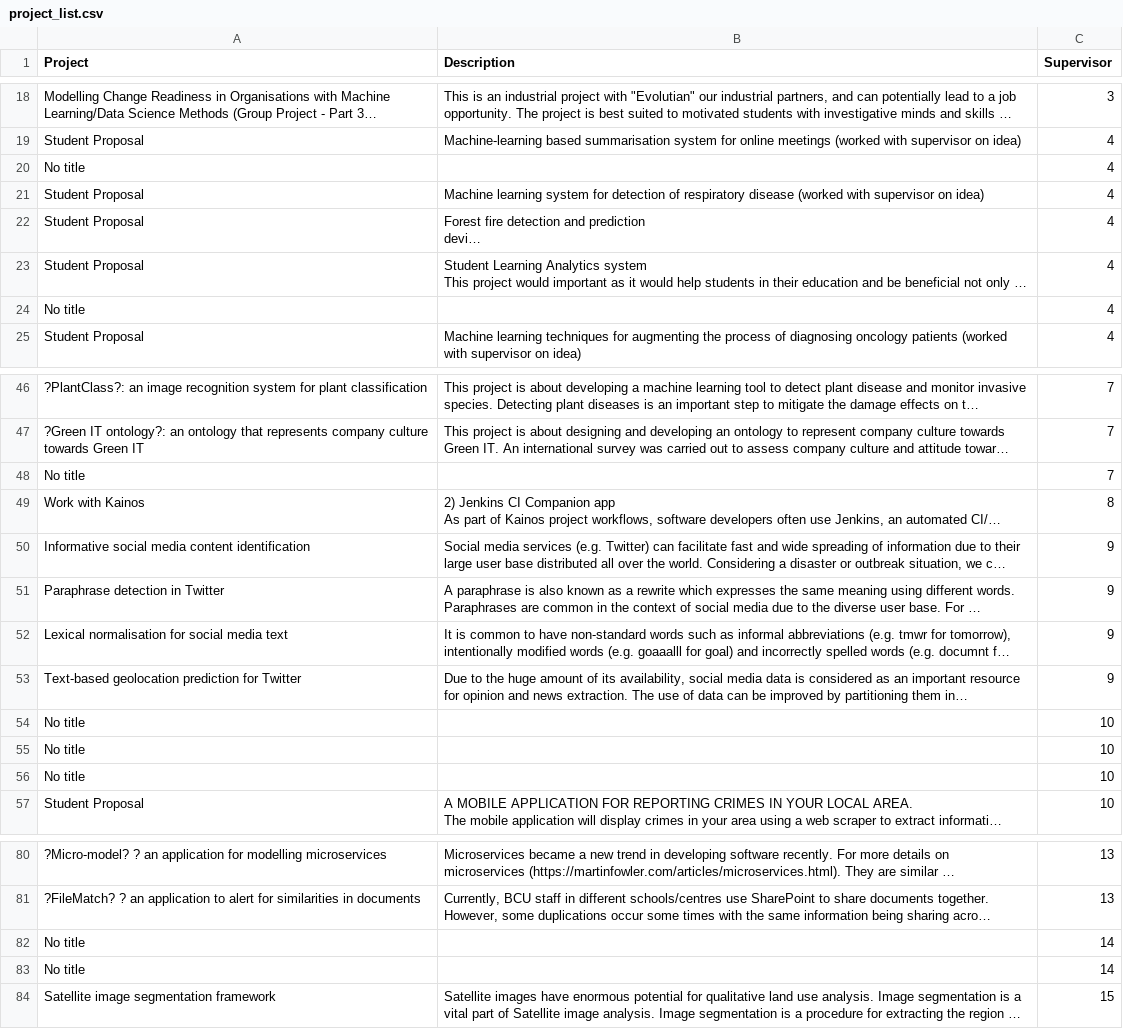
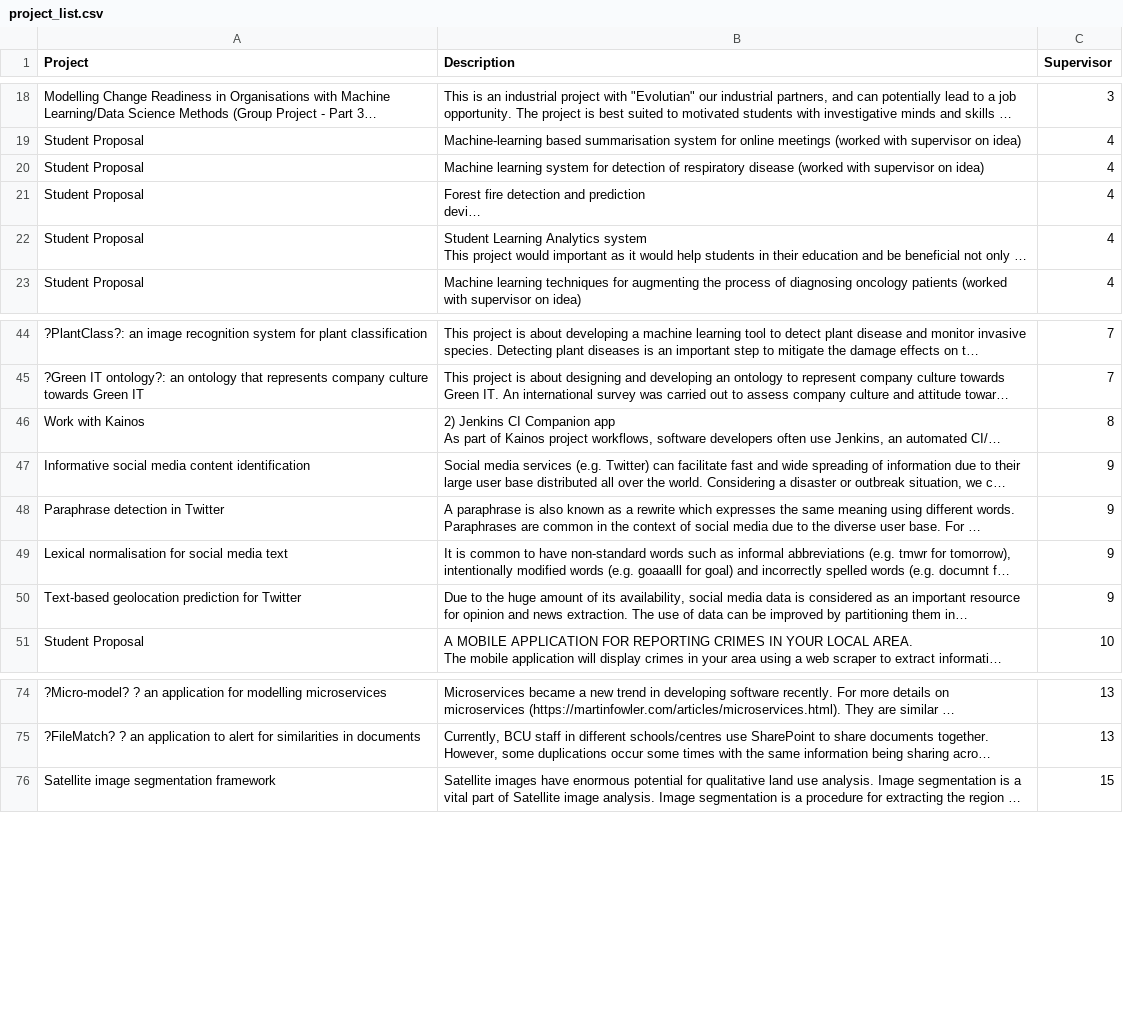
Before and after one commit to abdullahbasaad/Undergraduate-project-s-platform, a CSV file: assets/project_list.csv, drawn as a sheet; only a part is shown, gaps mark what is left out; long unchanged cells end in …; the diff names each change by its address in the sheet, - before the commit and + after, or states it on an @@ line.

```diff
--- a/assets/project_list.csv
+++ b/assets/project_list.csv
-row 20: No title |  | 4
-row 24: No title |  | 4
-row 48: No title |  | 7
-row 54: No title |  | 10
-row 55: No title |  | 10
-row 56: No title |  | 10
-row 82: No title |  | 14
-row 83: No title |  | 14
```
Also changed, not shown: 5 other files.
